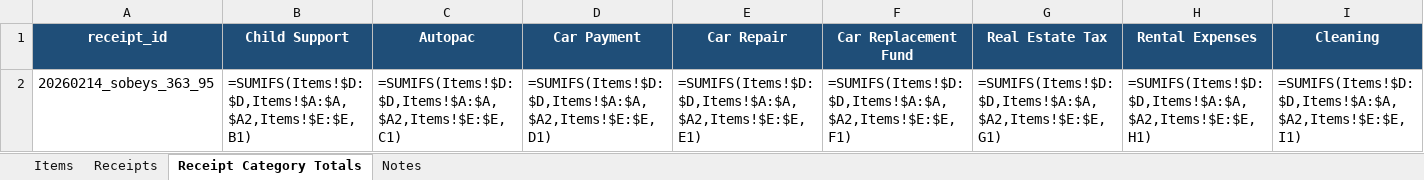
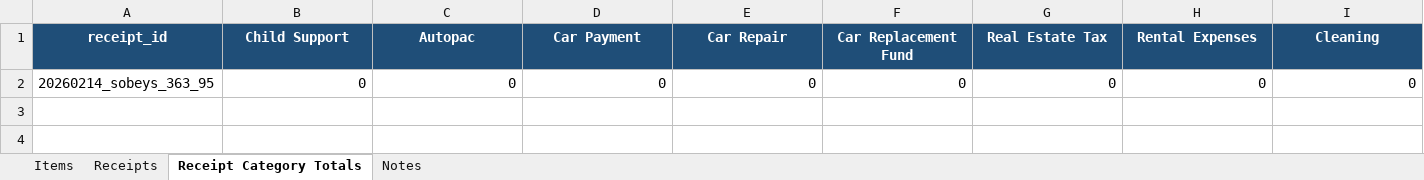
Before and after one commit to larocquemb/home-budget-pipeline, an Excel workbook: sobeys_one.xlsx, sheet Receipt Category Totals, drawn as a sheet; only a part is shown; values as stored, in another font and other column widths than the file's, no borders; formulas without a stored value are shown as written; removed rows and columns are numbered as before the commit, all else as after; rows hold the shown columns only; the diff names each change by its address in the sheet, - before the commit and + after, or states it on an @@ line.

Commit message:
sobeys done

```diff
--- a/sobeys_one.xlsx (sheet Receipt Category Totals)
+++ b/sobeys_one.xlsx (sheet Receipt Category Totals)
-row 2: 20260214_sobeys_363_95 | =SUMIFS(Items!$D:$D,Items!$A:$A,$A2,Items!$E:$E,B1) | =SUMIFS(Items!$D:$D,Items!$A:$A,$A2,Items!$E:$E,C1) | =SUMIFS(Items!$D:$D,Items!$A:$A,$A2,Items!$E:$E,D1) | =SUMIFS(Items!$D:$D,Items!$A:$A,$A2,Items!$E:$E,E1) | =SUMIFS(Items!$D:$D,Items!$A:$A,$A2,Items!$E:$E,F1) | =SUMIFS(Items!$D:$D,Items!$A:$A,$A2,Items!$E:$E,G1) | =SUMIFS(Items!$D:$D,Items!$A:$A,$A2,Items!$E:$E,H1) | =SUMIFS(Items!$D:$D,Items!$A:$A,$A2,Items!$E:$E,I1)
+row 2: 20260214_sobeys_363_95 | 0 | 0 | 0 | 0 | 0 | 0 | 0 | 0
```
Also changed, not shown: sheet Items, sobeys_receipt_items_categorized.xlsx, 3 other files.
